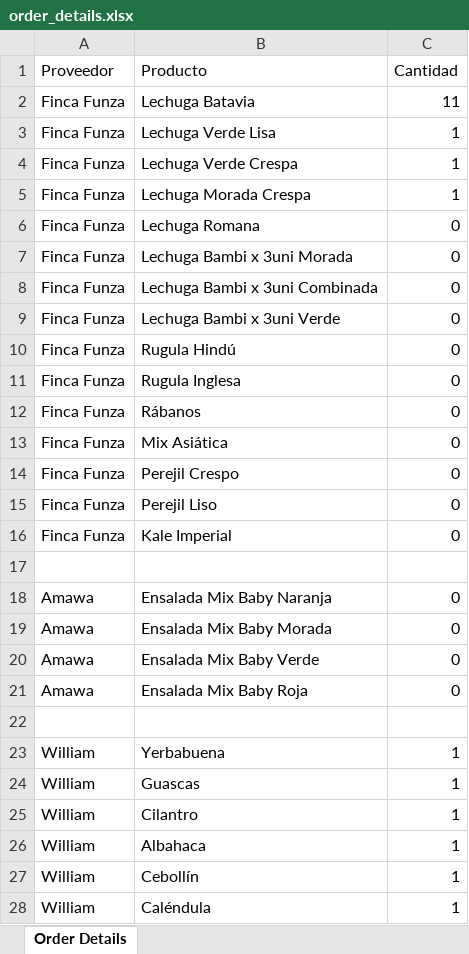
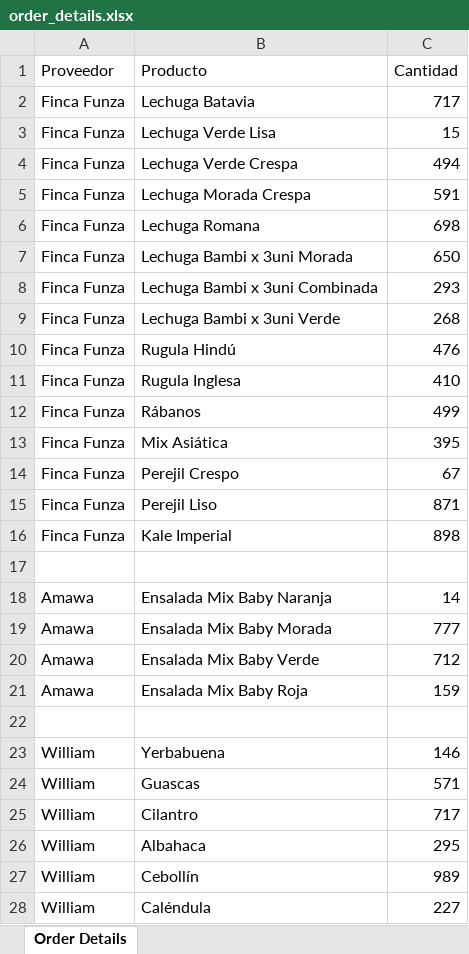
Before and after one commit to rulox12/royalMercaderistasApi, an Excel workbook: src/infrastructure/web/controllers/order_details.xlsx, sheet Order Details, drawn as a sheet; only a part is shown; values as stored, in another font and other column widths than the file's, no borders; the diff covers the shown part only; the diff names each change by its address in the sheet, - before the commit and + after, or states it on an @@ line.

```diff
--- a/src/infrastructure/web/controllers/order_details.xlsx (sheet Order Details)
+++ b/src/infrastructure/web/controllers/order_details.xlsx (sheet Order Details)
-C2 (Cantidad): 11
+C2 (Cantidad): 717
-C3 (Cantidad): 1
+C3 (Cantidad): 15
-C4 (Cantidad): 1
+C4 (Cantidad): 494
-C5 (Cantidad): 1
+C5 (Cantidad): 591
-C6 (Cantidad): 0
+C6 (Cantidad): 698
-C7 (Cantidad): 0
+C7 (Cantidad): 650
-C8 (Cantidad): 0
+C8 (Cantidad): 293
-C9 (Cantidad): 0
+C9 (Cantidad): 268
-C10 (Cantidad): 0
+C10 (Cantidad): 476
-C11 (Cantidad): 0
+C11 (Cantidad): 410
-C12 (Cantidad): 0
+C12 (Cantidad): 499
-C13 (Cantidad): 0
+C13 (Cantidad): 395
-C14 (Cantidad): 0
+C14 (Cantidad): 67
-C15 (Cantidad): 0
+C15 (Cantidad): 871
-C16 (Cantidad): 0
+C16 (Cantidad): 898
-C18 (Cantidad): 0
+C18 (Cantidad): 14
-C19 (Cantidad): 0
+C19 (Cantidad): 777
-C20 (Cantidad): 0
+C20 (Cantidad): 712
-C21 (Cantidad): 0
+C21 (Cantidad): 159
-C23 (Cantidad): 1
+C23 (Cantidad): 146
-C24 (Cantidad): 1
+C24 (Cantidad): 571
-C25 (Cantidad): 1
+C25 (Cantidad): 717
-C26 (Cantidad): 1
+C26 (Cantidad): 295
-C27 (Cantidad): 1
+C27 (Cantidad): 989
-C28 (Cantidad): 1
+C28 (Cantidad): 227
```
Also changed, not shown: 41 edited cells elsewhere in this sheet, src/application/useCases/export/order_details.xlsx, 1 other file.
